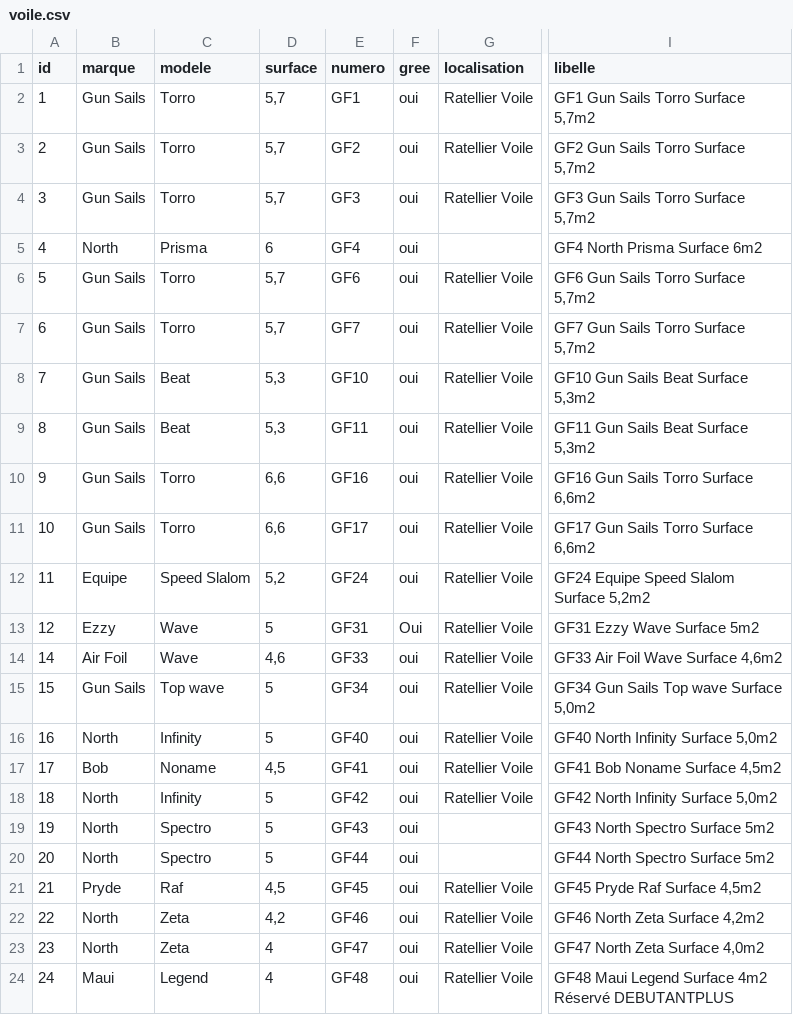
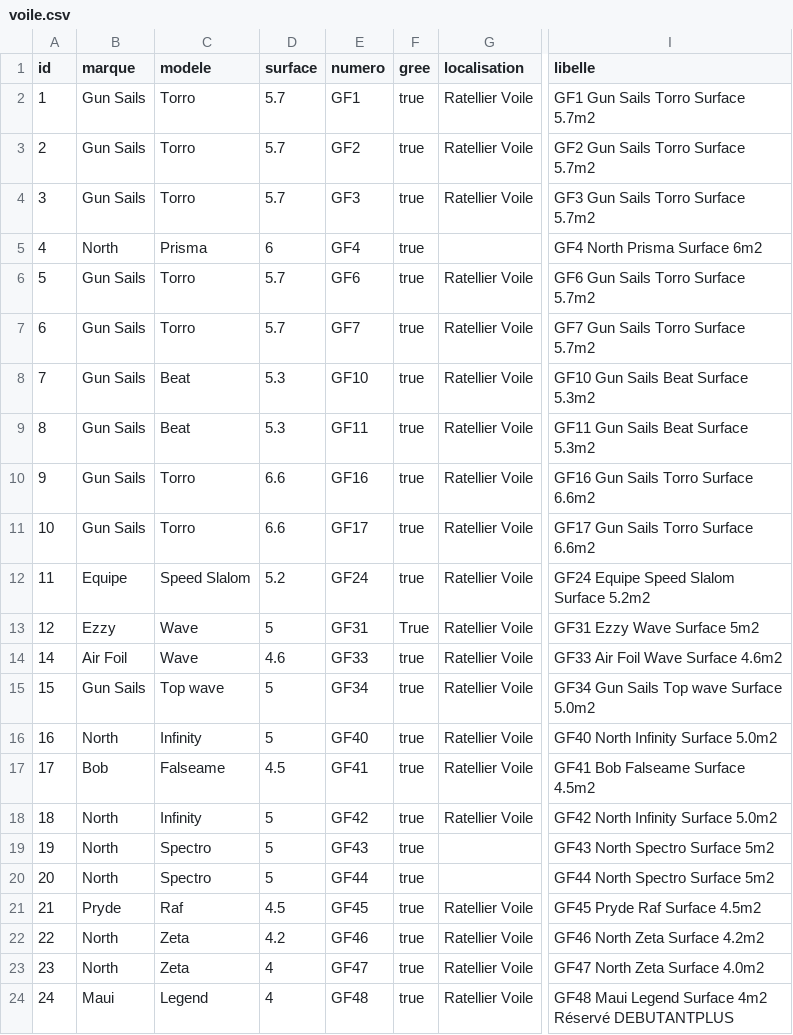
Before and after one commit to NathanDalaine/2020-2021-ECOM-INFO5-G7, a CSV file: src/main/resources/config/liquibase/data/voile.csv, drawn as a sheet; only a part is shown, gaps mark what is left out; the diff covers the shown part only; the diff names each change by its address in the sheet, - before the commit and + after, or states it on an @@ line.

Commit message:
data correction

```diff
--- a/src/main/resources/config/liquibase/data/voile.csv
+++ b/src/main/resources/config/liquibase/data/voile.csv
-D2:D4 (surface): 5,7
+D2:D4 (surface): 5.7
-F2:F12 (gree): oui
+F2:F12 (gree): true
-I2 (libelle): GF1 Gun Sails Torro Surface 5,7m2
+I2 (libelle): GF1 Gun Sails Torro Surface 5.7m2
-I3 (libelle): GF2 Gun Sails Torro Surface 5,7m2
+I3 (libelle): GF2 Gun Sails Torro Surface 5.7m2
-I4 (libelle): GF3 Gun Sails Torro Surface 5,7m2
+I4 (libelle): GF3 Gun Sails Torro Surface 5.7m2
-D6:D7 (surface): 5,7
+D6:D7 (surface): 5.7
-I6 (libelle): GF6 Gun Sails Torro Surface 5,7m2
+I6 (libelle): GF6 Gun Sails Torro Surface 5.7m2
-I7 (libelle): GF7 Gun Sails Torro Surface 5,7m2
+I7 (libelle): GF7 Gun Sails Torro Surface 5.7m2
-D8:D9 (surface): 5,3
+D8:D9 (surface): 5.3
-I8 (libelle): GF10 Gun Sails Beat Surface 5,3m2
+I8 (libelle): GF10 Gun Sails Beat Surface 5.3m2
-I9 (libelle): GF11 Gun Sails Beat Surface 5,3m2
+I9 (libelle): GF11 Gun Sails Beat Surface 5.3m2
-D10:D11 (surface): 6,6
+D10:D11 (surface): 6.6
-I10 (libelle): GF16 Gun Sails Torro Surface 6,6m2
+I10 (libelle): GF16 Gun Sails Torro Surface 6.6m2
-I11 (libelle): GF17 Gun Sails Torro Surface 6,6m2
+I11 (libelle): GF17 Gun Sails Torro Surface 6.6m2
-D12 (surface): 5,2
+D12 (surface): 5.2
-I12 (libelle): GF24 Equipe Speed Slalom Surface 5,2m2
+I12 (libelle): GF24 Equipe Speed Slalom Surface 5.2m2
-F13 (gree): Oui
+F13 (gree): True
-D14 (surface): 4,6
+D14 (surface): 4.6
-F14:F24 (gree): oui
+F14:F24 (gree): true
-I14 (libelle): GF33 Air Foil Wave Surface 4,6m2
+I14 (libelle): GF33 Air Foil Wave Surface 4.6m2
-I15 (libelle): GF34 Gun Sails Top wave Surface 5,0m2
+I15 (libelle): GF34 Gun Sails Top wave Surface 5.0m2
-I16 (libelle): GF40 North Infinity Surface 5,0m2
+I16 (libelle): GF40 North Infinity Surface 5.0m2
-C17 (modele): Noname
+C17 (modele): Falseame
-D17 (surface): 4,5
+D17 (surface): 4.5
-I17 (libelle): GF41 Bob Noname Surface 4,5m2
+I17 (libelle): GF41 Bob Falseame Surface 4.5m2
-I18 (libelle): GF42 North Infinity Surface 5,0m2
+I18 (libelle): GF42 North Infinity Surface 5.0m2
-D21 (surface): 4,5
+D21 (surface): 4.5
-I21 (libelle): GF45 Pryde Raf Surface 4,5m2
+I21 (libelle): GF45 Pryde Raf Surface 4.5m2
-D22 (surface): 4,2
+D22 (surface): 4.2
-I22 (libelle): GF46 North Zeta Surface 4,2m2
+I22 (libelle): GF46 North Zeta Surface 4.2m2
-I23 (libelle): GF47 North Zeta Surface 4,0m2
+I23 (libelle): GF47 North Zeta Surface 4.0m2
```
Also changed, not shown: 60 edited cells elsewhere in this file, src/main/resources/config/liquibase/fake-data/voile.csv, 8 other files.
